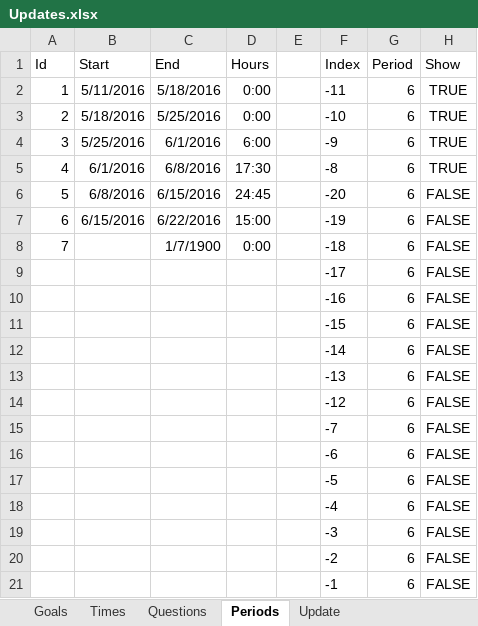
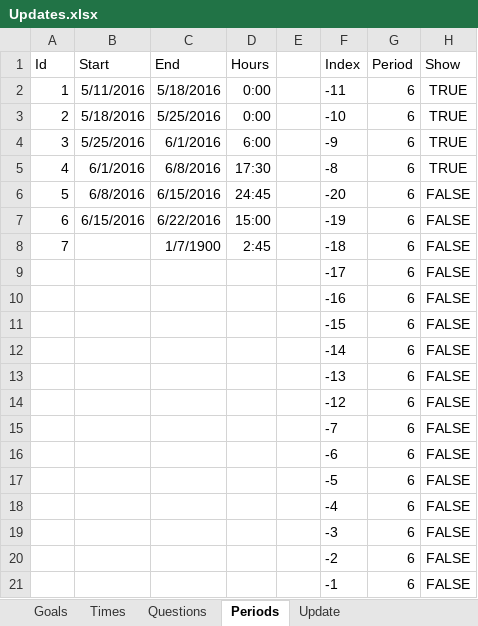
Before and after one commit to mrucker/uva-archive, an Excel workbook: updates/Updates.xlsx, sheet Periods, drawn as a sheet; only a part is shown; values as stored, in another font and other column widths than the file's, no borders; table styles not drawn; the diff names each change by its address in the sheet, - before the commit and + after, or states it on an @@ line.

```diff
--- a/updates/Updates.xlsx (sheet Periods)
+++ b/updates/Updates.xlsx (sheet Periods)
-D8: 0:00
+D8: 2:45
```
Also changed, not shown: sheet Times, interests/Interests.xlsx, 7 other files.
